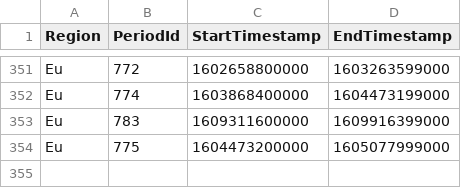
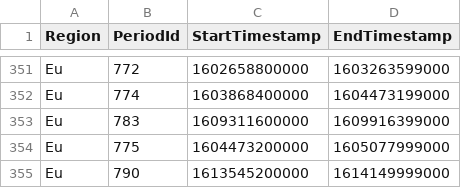
Before and after one commit to Jaak/dungeon_crawler, a CSV file: data/static/period-index.csv, drawn as a sheet; only a part is shown, gaps mark what is left out.

```diff
--- a/data/static/period-index.csv
+++ b/data/static/period-index.csv
@@ -354 +354,2 @@ Eu;783;1609311600000;1609916399000
 Eu;775;1604473200000;1605077999000
+Eu;790;1613545200000;1614149999000
```
Also changed, not shown: 5 other files.
